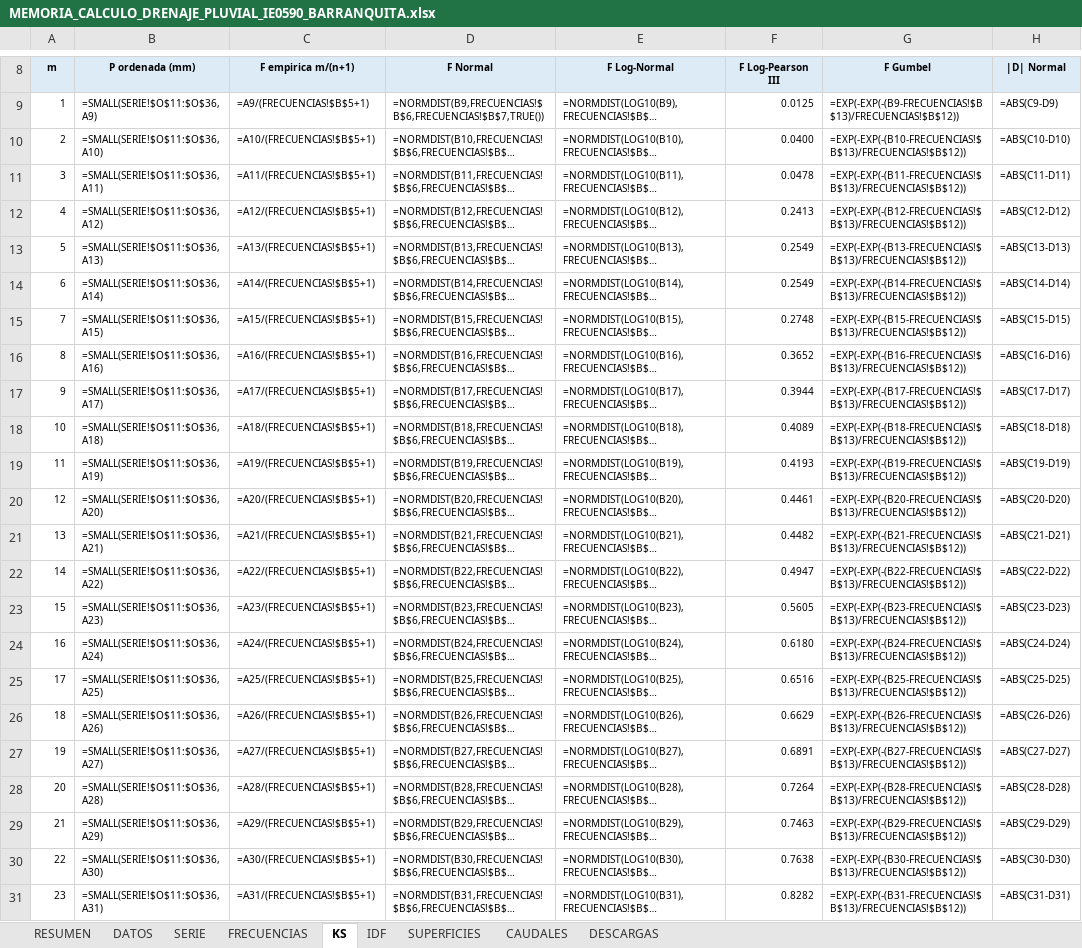
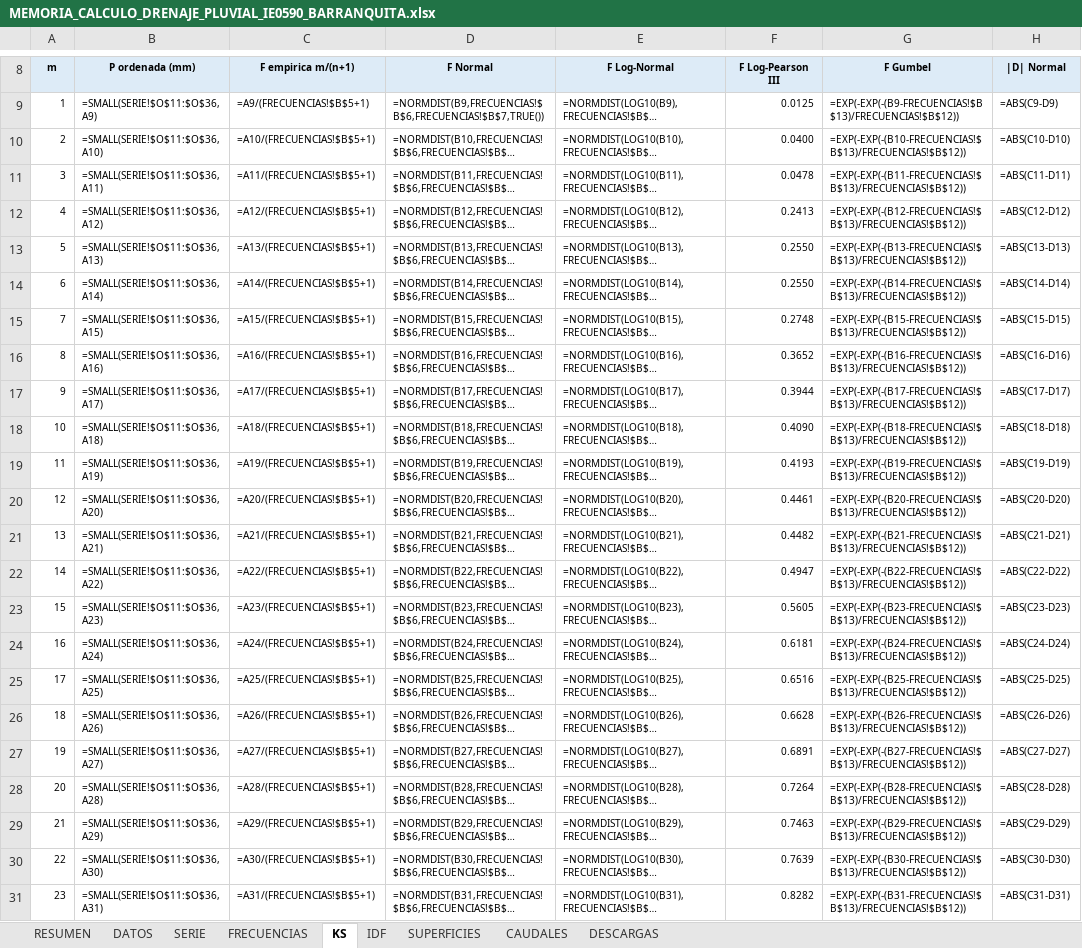
Before and after one commit to josedelcarmenpizarrosuarez10-debug/holaaa, an Excel workbook: entregables_barranquita/MEMORIA_CALCULO_DRENAJE_PLUVIAL_IE0590_BARRANQUITA.xlsx, sheet KS, drawn as a sheet; only a part is shown, gaps mark what is left out; long unchanged cells end in …; values as stored, in another font and other column widths than the file's, no borders; formulas without a stored value are shown as written; the diff names each change by its address in the sheet, - before the commit and + after, or states it on an @@ line.

```diff
--- a/entregables_barranquita/MEMORIA_CALCULO_DRENAJE_PLUVIAL_IE0590_BARRANQUITA.xlsx (sheet KS)
+++ b/entregables_barranquita/MEMORIA_CALCULO_DRENAJE_PLUVIAL_IE0590_BARRANQUITA.xlsx (sheet KS)
-F13:F14 (F Log-Pearson III): 0.2549
+F13:F14 (F Log-Pearson III): 0.2550
-F18 (F Log-Pearson III): 0.4089
+F18 (F Log-Pearson III): 0.4090
-F24 (F Log-Pearson III): 0.6180
+F24 (F Log-Pearson III): 0.6181
-F26 (F Log-Pearson III): 0.6629
+F26 (F Log-Pearson III): 0.6628
-F30 (F Log-Pearson III): 0.7638
+F30 (F Log-Pearson III): 0.7639
```
Also changed, not shown: sheet CAUDALES, sheet DATOS, sheet IDF, entregables_barranquita/CUADRO_TRAMOS_CUNETAS_IE0590_BARRANQUITA.xlsx, entregables_barranquita/METRADO_DRENAJE_PLUVIAL_IE0590_BARRANQUITA.xlsx, 13 other files.
